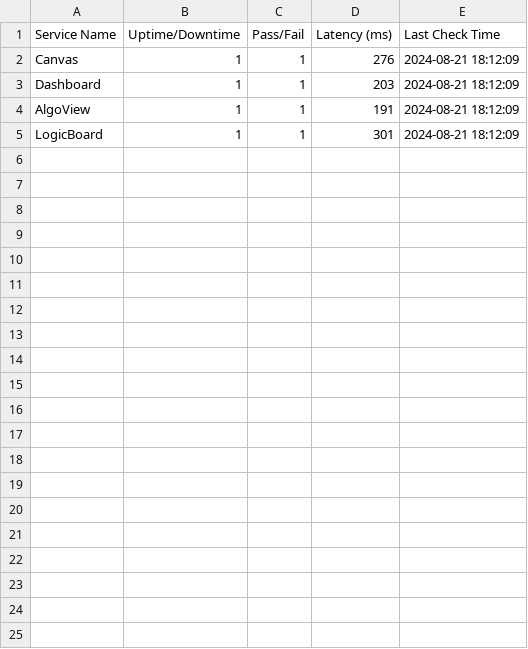
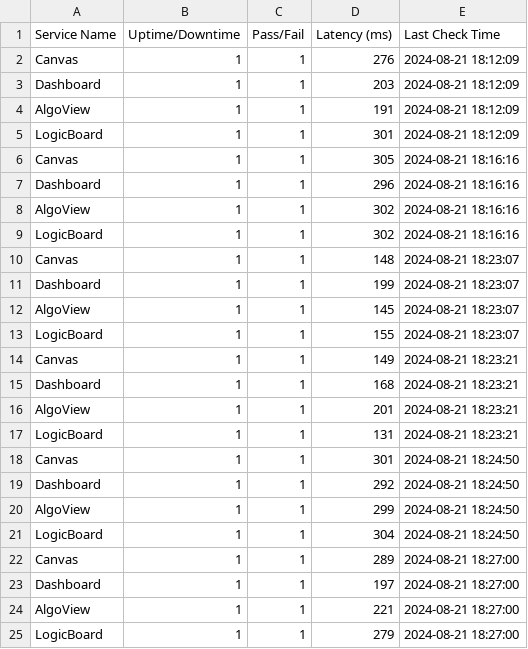
Before and after one commit to Qasim1312/api_status_dashboard, a CSV file: website_status_staging.csv, drawn as a sheet.

```diff
--- a/website_status_staging.csv
+++ b/website_status_staging.csv
@@ -5 +5,21 @@ AlgoView,1,1,191,2024-08-21 18:12:09
 LogicBoard,1,1,301,2024-08-21 18:12:09
+Canvas,1,1,305,2024-08-21 18:16:16
+Dashboard,1,1,296,2024-08-21 18:16:16
+AlgoView,1,1,302,2024-08-21 18:16:16
+LogicBoard,1,1,302,2024-08-21 18:16:16
+Canvas,1,1,148,2024-08-21 18:23:07
+Dashboard,1,1,199,2024-08-21 18:23:07
+AlgoView,1,1,145,2024-08-21 18:23:07
+LogicBoard,1,1,155,2024-08-21 18:23:07
+Canvas,1,1,149,2024-08-21 18:23:21
+Dashboard,1,1,168,2024-08-21 18:23:21
+AlgoView,1,1,201,2024-08-21 18:23:21
+LogicBoard,1,1,131,2024-08-21 18:23:21
+Canvas,1,1,301,2024-08-21 18:24:50
+Dashboard,1,1,292,2024-08-21 18:24:50
+AlgoView,1,1,299,2024-08-21 18:24:50
+LogicBoard,1,1,304,2024-08-21 18:24:50
+Canvas,1,1,289,2024-08-21 18:27:00
+Dashboard,1,1,197,2024-08-21 18:27:00
+AlgoView,1,1,221,2024-08-21 18:27:00
+LogicBoard,1,1,279,2024-08-21 18:27:00
```
Also changed, not shown: website_status_dev.csv, website_status_prod.csv, 2 other files.
